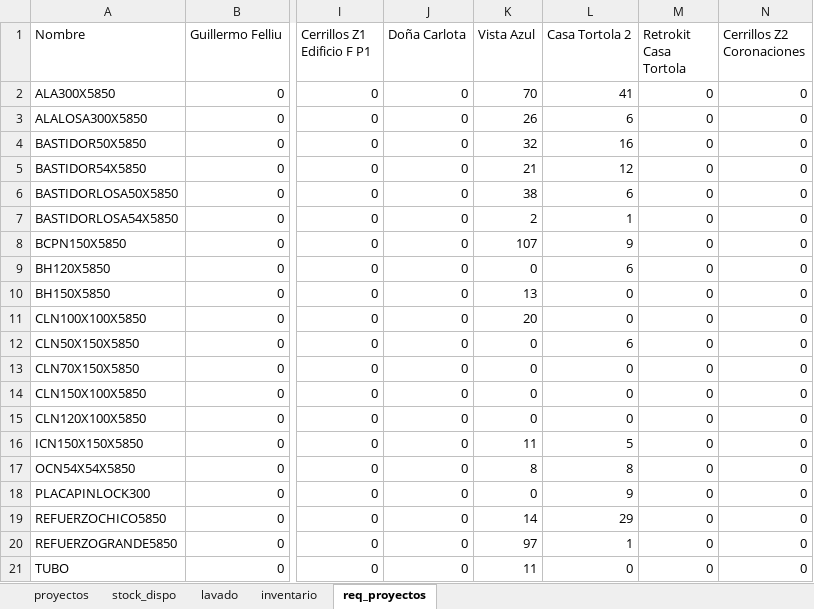
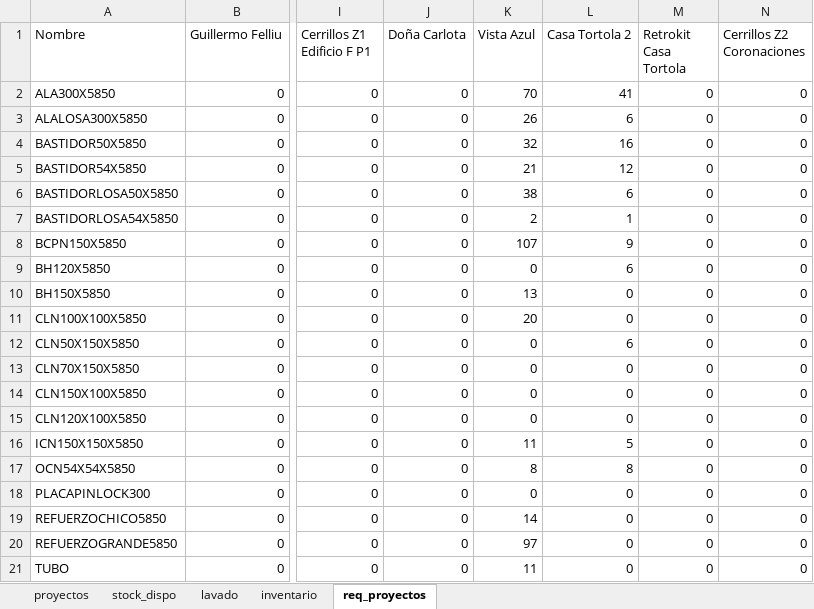
Before and after one commit to c-izquierdo/Produccion, an Excel workbook: proyectos_v2.xlsx, sheet req_proyectos, drawn as a sheet; only a part is shown, gaps mark what is left out; values as stored, in another font and other column widths than the file's, no borders; the diff names each change by its address in the sheet, - before the commit and + after, or states it on an @@ line.

Commit message:
Actualización desde Streamlit

```diff
--- a/proyectos_v2.xlsx (sheet req_proyectos)
+++ b/proyectos_v2.xlsx (sheet req_proyectos)
-L18 (Casa Tortola 2): 9
+L18 (Casa Tortola 2): 0
-L19 (Casa Tortola 2): 29
+L19 (Casa Tortola 2): 0
-L20 (Casa Tortola 2): 1
+L20 (Casa Tortola 2): 0
```
